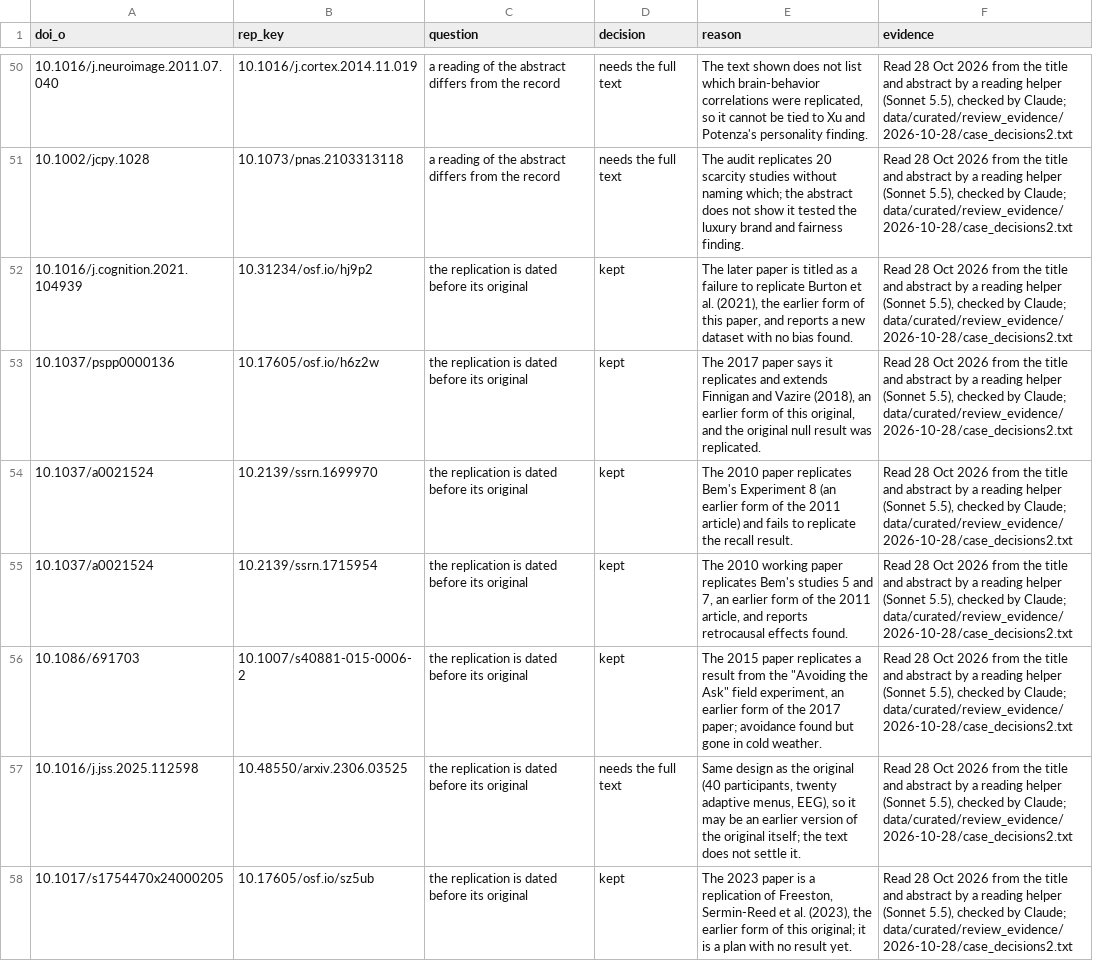
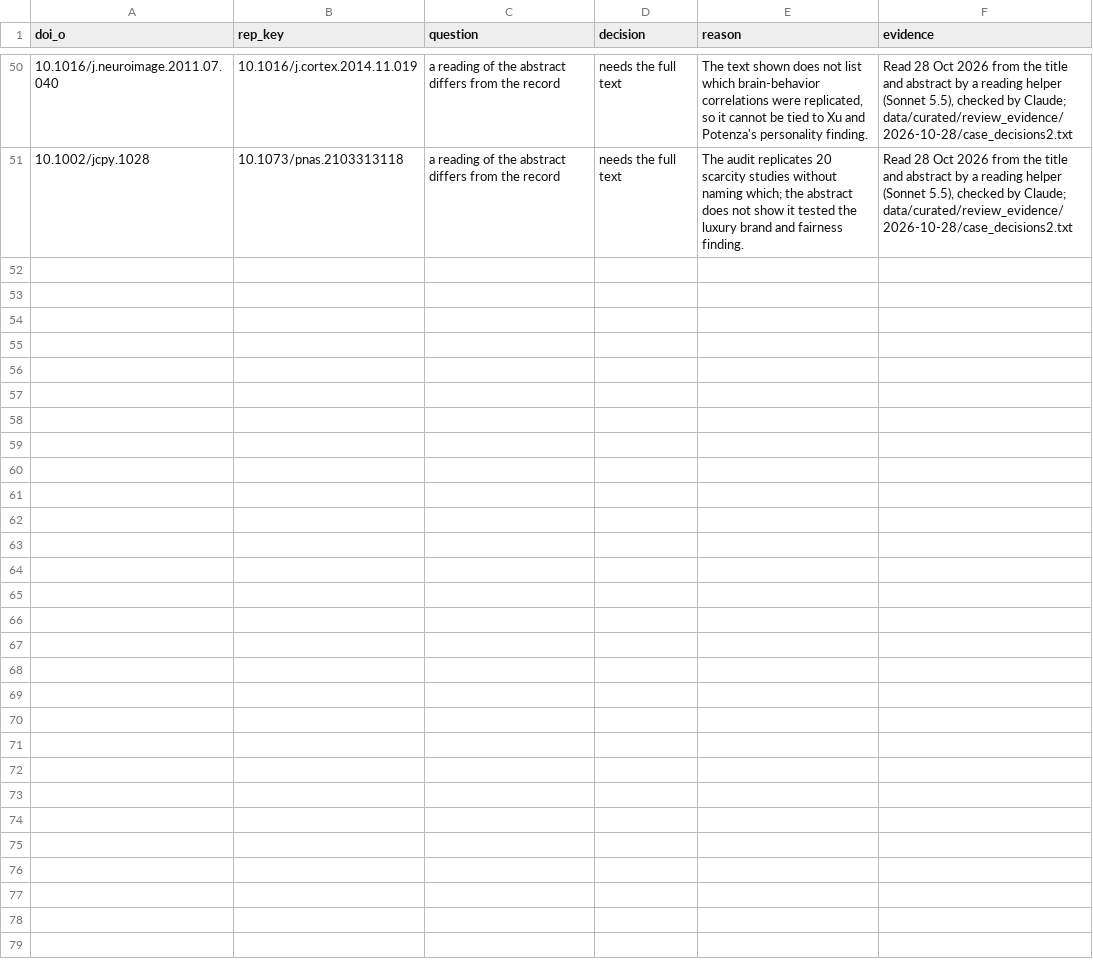
Before and after one commit to leosammallahti/retested, a CSV file: data/curated/attempts_checked.csv, drawn as a sheet; only a part is shown, gaps mark what is left out; the diff covers the shown part only; the diff names each change by its address in the sheet, - before the commit and + after, or states it on an @@ line.

```diff
--- a/data/curated/attempts_checked.csv
+++ b/data/curated/attempts_checked.csv
-row 52: 10.1016/j.cognition.2021.104939 | 10.31234/osf.io/hj9p2 | the replication is dated before its original | kept | The later paper is titled as a failure to replicate Burton et al. (2021), the earlier form of this paper, and reports a new dataset with no bias found. | Read 28 Oct 2026 from the title and abstract by a reading helper (Sonnet 5.5), checked by Claude; data/curated/review_evidence/2026-10-28/case_decisions2.txt
-row 53: 10.1037/pspp0000136 | 10.17605/osf.io/h6z2w | the replication is dated before its original | kept | The 2017 paper says it replicates and extends Finnigan and Vazire (2018), an earlier form of this original, and the original null result was replicated. | Read 28 Oct 2026 from the title and abstract by a reading helper (Sonnet 5.5), checked by Claude; data/curated/review_evidence/2026-10-28/case_decisions2.txt
-row 54: 10.1037/a0021524 | 10.2139/ssrn.1699970 | the replication is dated before its original | kept | The 2010 paper replicates Bem's Experiment 8 (an earlier form of the 2011 article) and fails to replicate the recall result. | Read 28 Oct 2026 from the title and abstract by a reading helper (Sonnet 5.5), checked by Claude; data/curated/review_evidence/2026-10-28/case_decisions2.txt
-row 55: 10.1037/a0021524 | 10.2139/ssrn.1715954 | the replication is dated before its original | kept | The 2010 working paper replicates Bem's studies 5 and 7, an earlier form of the 2011 article, and reports retrocausal effects found. | Read 28 Oct 2026 from the title and abstract by a reading helper (Sonnet 5.5), checked by Claude; data/curated/review_evidence/2026-10-28/case_decisions2.txt
-row 56: 10.1086/691703 | 10.1007/s40881-015-0006-2 | the replication is dated before its original | kept | The 2015 paper replicates a result from the "Avoiding the Ask" field experiment, an earlier form of the 2017 paper; avoidance found but gone in cold weather. | Read 28 Oct 2026 from the title and abstract by a reading helper (Sonnet 5.5), checked by Claude; data/curated/review_evidence/2026-10-28/case_decisions2.txt
-row 57: 10.1016/j.jss.2025.112598 | 10.48550/arxiv.2306.03525 | the replication is dated before its original | needs the full text | Same design as the original (40 participants, twenty adaptive menus, EEG), so it may be an earlier version of the original itself; the text does not settle it. | Read 28 Oct 2026 from the title and abstract by a reading helper (Sonnet 5.5), checked by Claude; data/curated/review_evidence/2026-10-28/case_decisions2.txt
-row 58: 10.1017/s1754470x24000205 | 10.17605/osf.io/sz5ub | the replication is dated before its original | kept | The 2023 paper is a replication of Freeston, Sermin-Reed et al. (2023), the earlier form of this original; it is a plan with no result yet. | Read 28 Oct 2026 from the title and abstract by a reading helper (Sonnet 5.5), checked by Claude; data/curated/review_evidence/2026-10-28/case_decisions2.txt
```
Also changed, not shown: 6 removed rows elsewhere in this file, data/curated/attempt_exclusions.csv, data/curated/attempt_results.csv, 20 other files.
